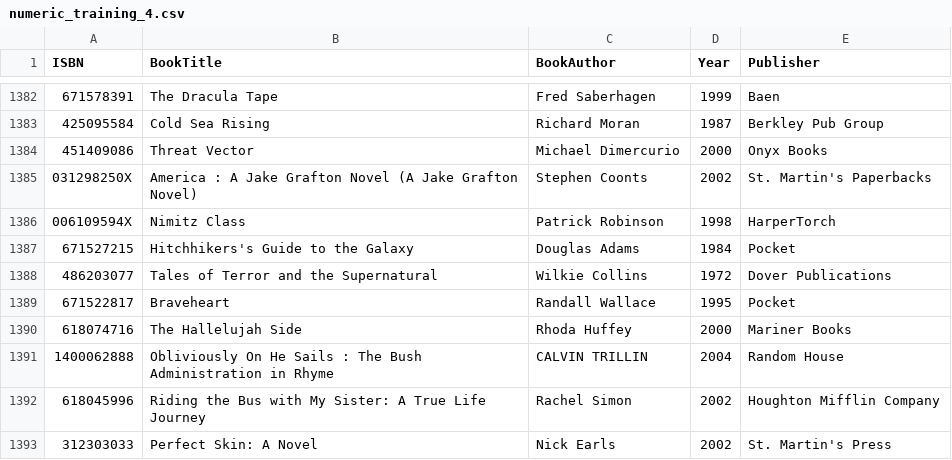
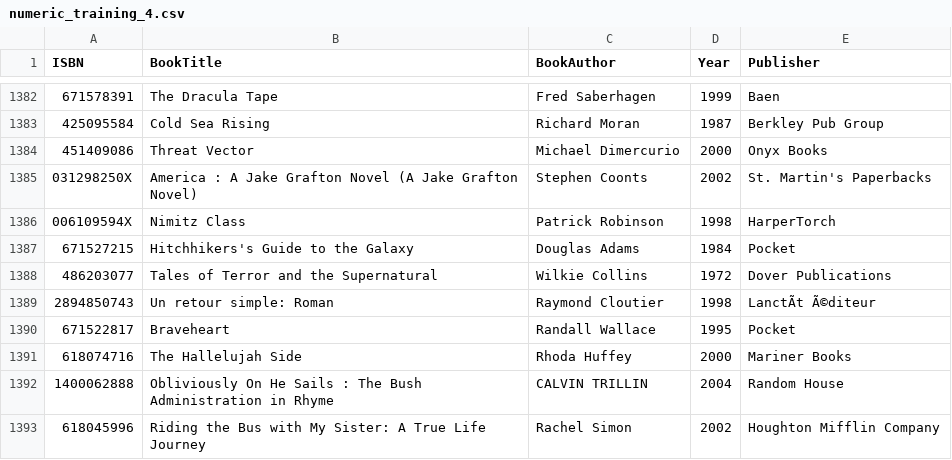
Before and after one commit to the-tempest/data_cleansing, a CSV file: numeric_training_data/numeric_training_4.csv, drawn as a sheet; only a part is shown, gaps mark what is left out; the shorter side is filled out with more unchanged rows.

```diff
--- a/numeric_training_data/numeric_training_4.csv
+++ b/numeric_training_data/numeric_training_4.csv
@@ -1388,2 +1388,3 @@ ISBN,BookTitle,BookAuthor,Year,Publisher
 486203077,Tales of Terror and the Supernatural,Wilkie Collins,1972,Dover Publications
+2894850743,Un retour simple: Roman,Raymond Cloutier,1998,LanctÃt Ã©diteur
 671522817,Braveheart,Randall Wallace,1995,Pocket
```
Also changed, not shown: 2 other files.
